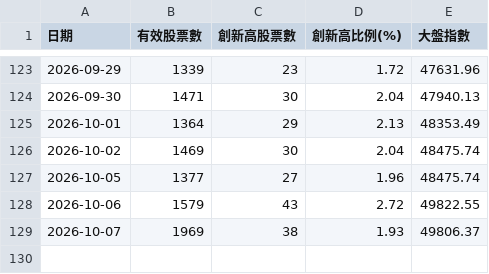
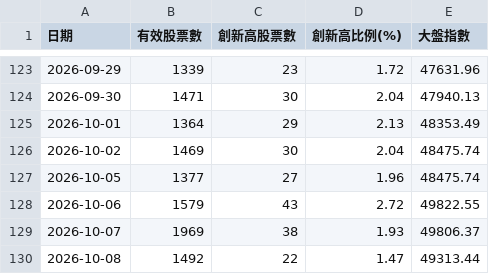
Before and after one commit to moazawang/tw-stock-high-ratio, a CSV file: 台股創新高比例_歷史資料.csv, drawn as a sheet; only a part is shown, gaps mark what is left out.

```diff
--- a/台股創新高比例_歷史資料.csv
+++ b/台股創新高比例_歷史資料.csv
@@ -129 +129,2 @@
 2026-10-07,1969,38,1.93,49806.37
+2026-10-08,1492,22,1.47,49313.44
```
Also changed, not shown: 1 other file.
